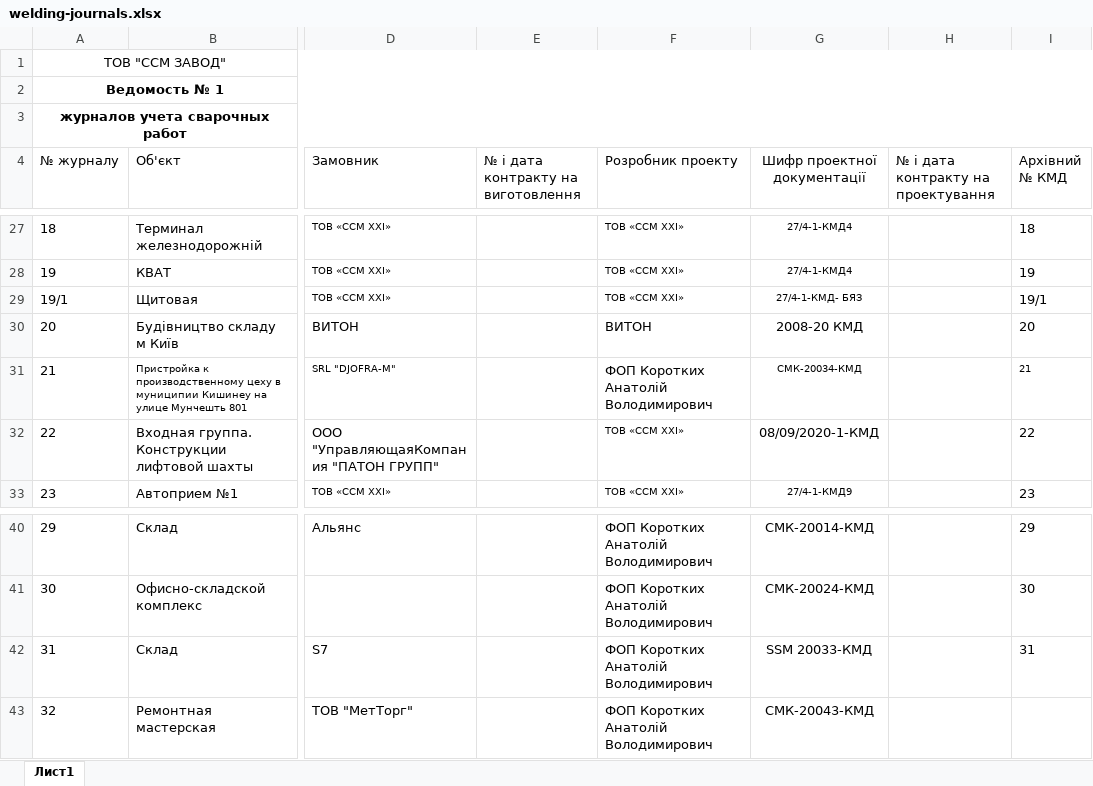
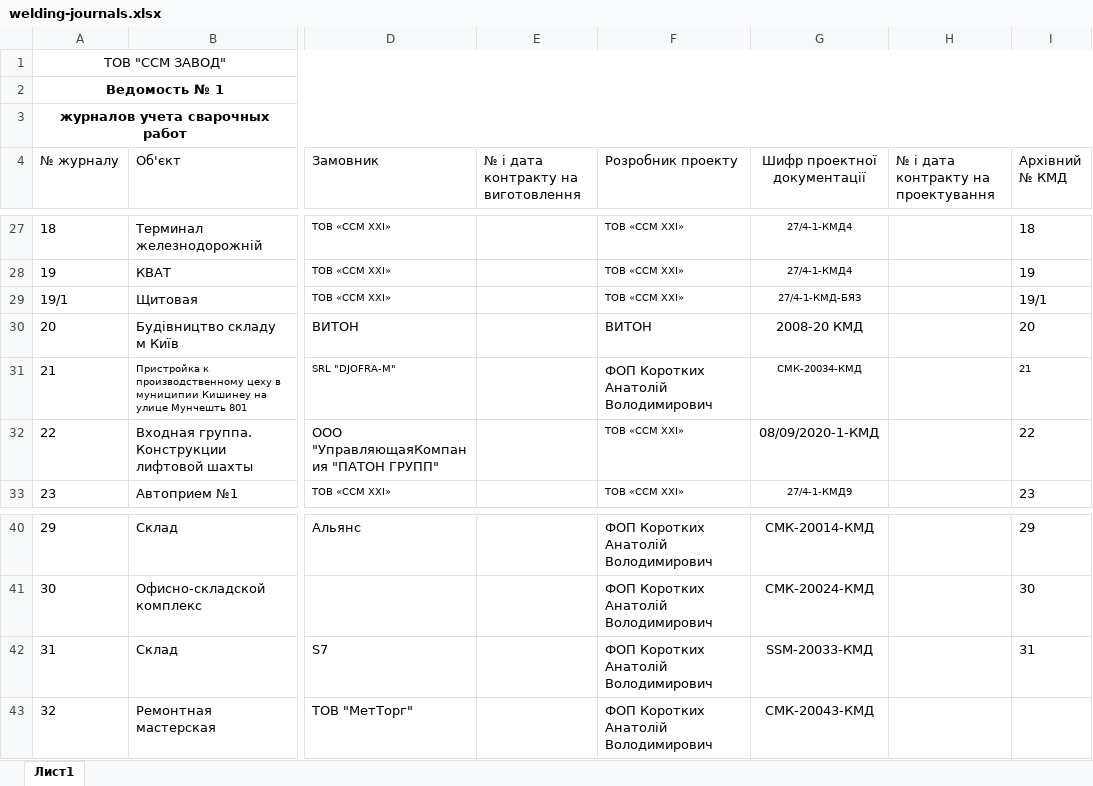
Before and after one commit to levicont/ssm, an Excel workbook: src/main/resources/templates/welding-journals.xlsx, sheet Лист1, drawn as a sheet; only a part is shown, gaps mark what is left out; values as stored, in another font and other column widths than the file's, no borders; the diff names each change by its address in the sheet, - before the commit and + after, or states it on an @@ line.

```diff
--- a/src/main/resources/templates/welding-journals.xlsx (sheet Лист1)
+++ b/src/main/resources/templates/welding-journals.xlsx (sheet Лист1)
-G29 (Шифр проектної документації): 27/4-1-КМД- БЯЗ
+G29 (Шифр проектної документації): 27/4-1-КМД-БЯЗ
-G42 (Шифр проектної документації): SSM 20033-КМД
+G42 (Шифр проектної документації): SSM-20033-КМД
```
Also changed, not shown: src/main/resources/templates/shipping-table.xlsx, 4 other files.
